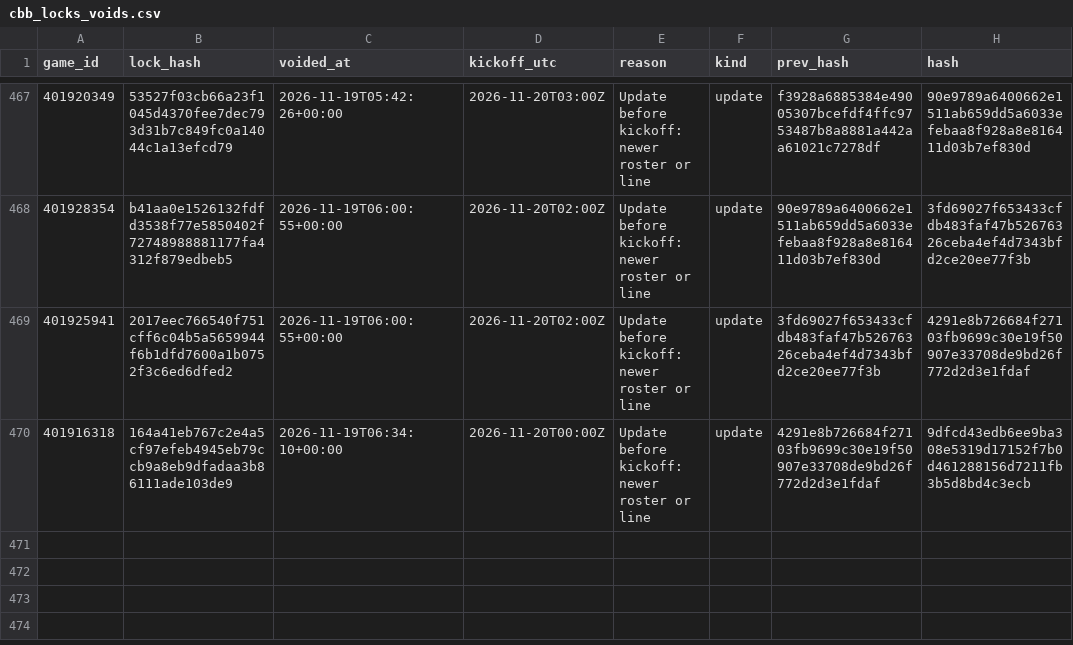
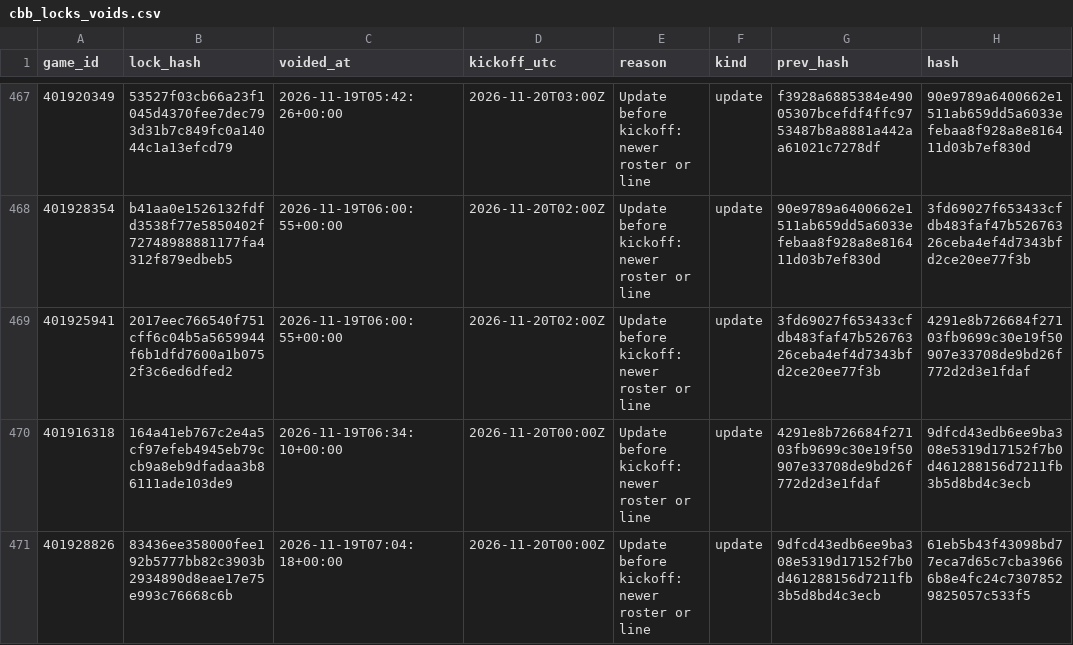
Before and after one commit to Seed808/theesness-data, a CSV file: model/ledger/cbb_locks_voids.csv, drawn as a sheet; only a part is shown, gaps mark what is left out; the diff names each change by its address in the sheet, - before the commit and + after, or states it on an @@ line.

```diff
--- a/model/ledger/cbb_locks_voids.csv
+++ b/model/ledger/cbb_locks_voids.csv
+row 471: 401928826 | 83436ee358000fee192b5777bb82c3903b2934890d8eae17e75e993c76668c6b | 2026-11-19T07:04:18+00:00 | 2026-11-20T00:00Z | Update before kickoff: newer roster or line | update | 9dfcd43edb6ee9ba308e5319d17152f7b0d461288156d7211fb3b5d8bd4c3ecb | 61eb5b43f43098bd77eca7d65c7cba39666b8e4fc24c73078529825057c533f5
```
Also changed, not shown: model/ledger/cbb_locks.csv, model/ledger/firstline_cbb.csv, 31 other files.
